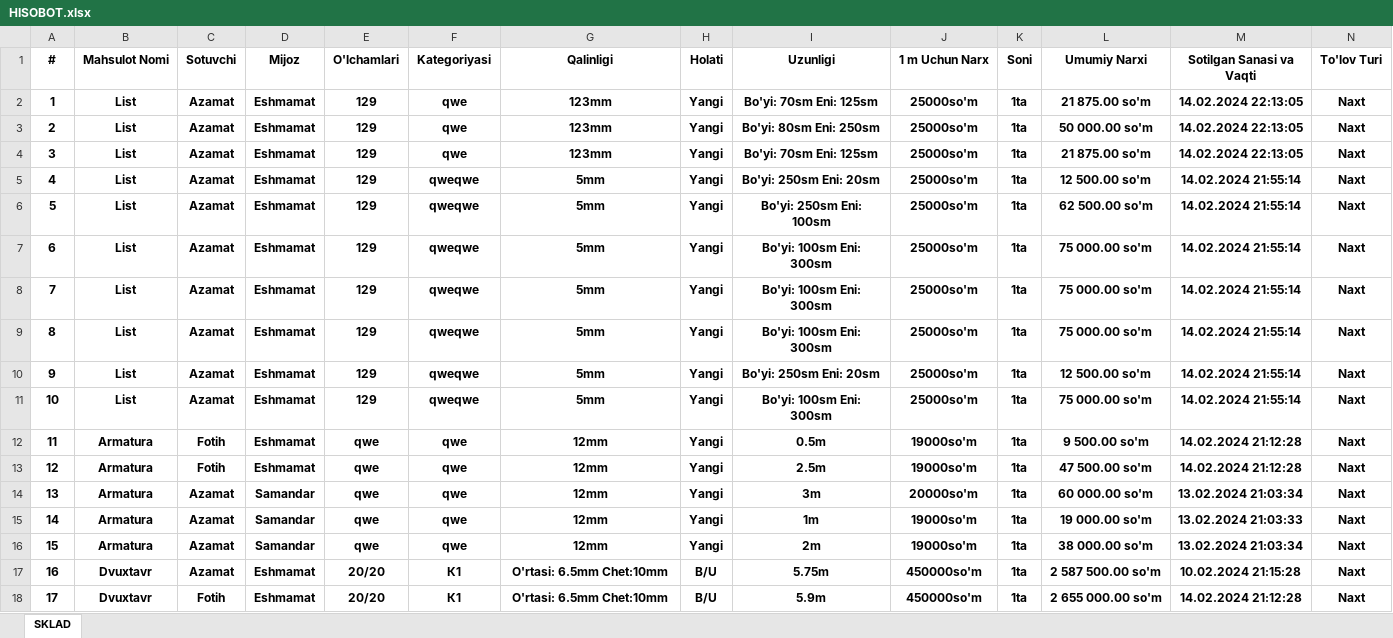
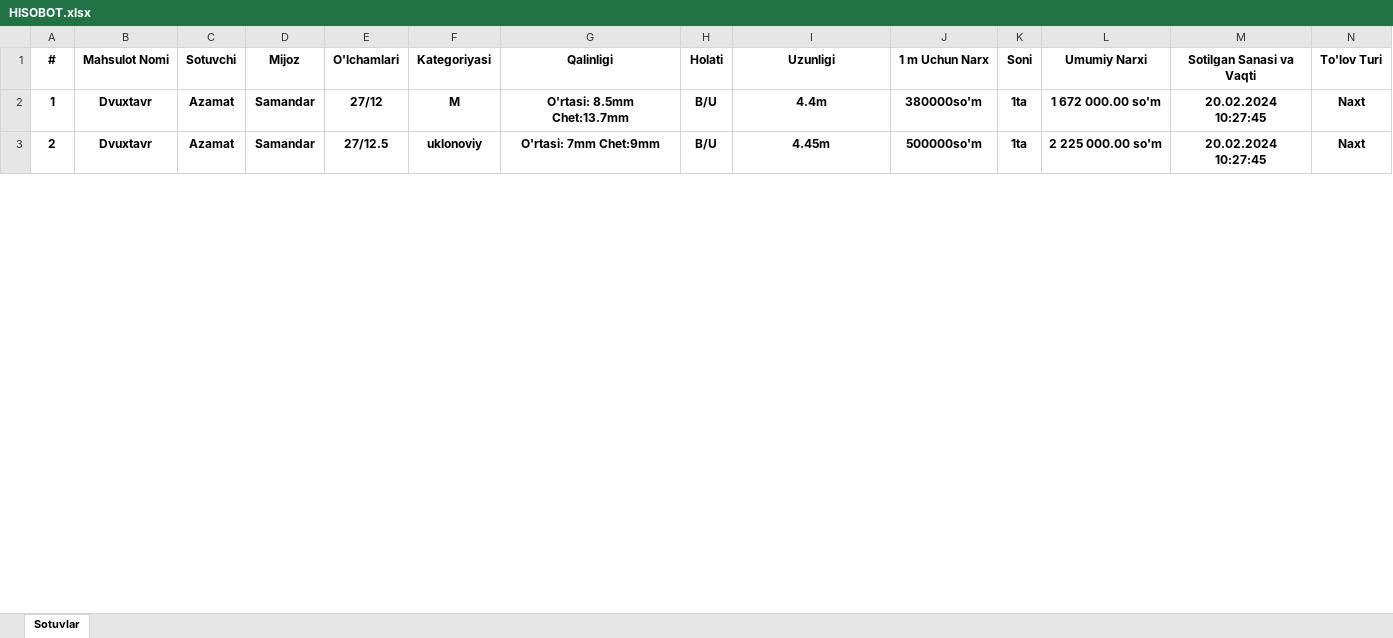
Before and after one commit to SamandarTemirxodjayev/bigmetall, an Excel workbook: server/docs/HISOBOT.xlsx, sheet Sotuvlar, drawn as a sheet; only a part is shown; values as stored, in another font and other column widths than the file's, no borders; removed rows and columns are numbered as before the commit, all else as after; the diff covers the shown part only; the diff names each change by its address in the sheet, - before the commit and + after, or states it on an @@ line.

```diff
--- a/server/docs/HISOBOT.xlsx (sheet Sotuvlar)
+++ b/server/docs/HISOBOT.xlsx (sheet Sotuvlar)
-sheet tab: SKLAD
+sheet tab: Sotuvlar
-row 2: 1 | List | Azamat | Eshmamat | 129 | qwe | 123mm | Yangi | Bo'yi: 70sm Eni: 125sm | 25000so'm | 1ta | 21 875.00 so'm | 14.02.2024 22:13:05 | Naxt
-row 3: 2 | List | Azamat | Eshmamat | 129 | qwe | 123mm | Yangi | Bo'yi: 80sm Eni: 250sm | 25000so'm | 1ta | 50 000.00 so'm | 14.02.2024 22:13:05 | Naxt
-row 4: 3 | List | Azamat | Eshmamat | 129 | qwe | 123mm | Yangi | Bo'yi: 70sm Eni: 125sm | 25000so'm | 1ta | 21 875.00 so'm | 14.02.2024 22:13:05 | Naxt
-row 5: 4 | List | Azamat | Eshmamat | 129 | qweqwe | 5mm | Yangi | Bo'yi: 250sm Eni: 20sm | 25000so'm | 1ta | 12 500.00 so'm | 14.02.2024 21:55:14 | Naxt
-row 6: 5 | List | Azamat | Eshmamat | 129 | qweqwe | 5mm | Yangi | Bo'yi: 250sm Eni: 100sm | 25000so'm | 1ta | 62 500.00 so'm | 14.02.2024 21:55:14 | Naxt
-row 7: 6 | List | Azamat | Eshmamat | 129 | qweqwe | 5mm | Yangi | Bo'yi: 100sm Eni: 300sm | 25000so'm | 1ta | 75 000.00 so'm | 14.02.2024 21:55:14 | Naxt
-row 8: 7 | List | Azamat | Eshmamat | 129 | qweqwe | 5mm | Yangi | Bo'yi: 100sm Eni: 300sm | 25000so'm | 1ta | 75 000.00 so'm | 14.02.2024 21:55:14 | Naxt
-row 9: 8 | List | Azamat | Eshmamat | 129 | qweqwe | 5mm | Yangi | Bo'yi: 100sm Eni: 300sm | 25000so'm | 1ta | 75 000.00 so'm | 14.02.2024 21:55:14 | Naxt
-row 10: 9 | List | Azamat | Eshmamat | 129 | qweqwe | 5mm | Yangi | Bo'yi: 250sm Eni: 20sm | 25000so'm | 1ta | 12 500.00 so'm | 14.02.2024 21:55:14 | Naxt
-row 11: 10 | List | Azamat | Eshmamat | 129 | qweqwe | 5mm | Yangi | Bo'yi: 100sm Eni: 300sm | 25000so'm | 1ta | 75 000.00 so'm | 14.02.2024 21:55:14 | Naxt
-row 12: 11 | Armatura | Fotih | Eshmamat | qwe | qwe | 12mm | Yangi | 0.5m | 19000so'm | 1ta | 9 500.00 so'm | 14.02.2024 21:12:28 | Naxt
-row 13: 12 | Armatura | Fotih | Eshmamat | qwe | qwe | 12mm | Yangi | 2.5m | 19000so'm | 1ta | 47 500.00 so'm | 14.02.2024 21:12:28 | Naxt
-row 14: 13 | Armatura | Azamat | Samandar | qwe | qwe | 12mm | Yangi | 3m | 20000so'm | 1ta | 60 000.00 so'm | 13.02.2024 21:03:34 | Naxt
-row 15: 14 | Armatura | Azamat | Samandar | qwe | qwe | 12mm | Yangi | 1m | 19000so'm | 1ta | 19 000.00 so'm | 13.02.2024 21:03:33 | Naxt
-row 16: 15 | Armatura | Azamat | Samandar | qwe | qwe | 12mm | Yangi | 2m | 19000so'm | 1ta | 38 000.00 so'm | 13.02.2024 21:03:34 | Naxt
@@ column A (#) renumbered between rows 2 and 12 @@
-D2:D3 (Mijoz): Eshmamat
+D2:D3 (Mijoz): Samandar
-E2 (O'lchamlari): 20/20
+E2 (O'lchamlari): 27/12
-F2 (Kategoriyasi): К1
+F2 (Kategoriyasi): M
-G2 (Qalinligi): O'rtasi: 6.5mm Chet:10mm
+G2 (Qalinligi): O'rtasi: 8.5mm Chet:13.7mm
-I2 (Uzunligi): 5.75m
+I2 (Uzunligi): 4.4m
-J2 (1 m Uchun Narx): 450000so'm
+J2 (1 m Uchun Narx): 380000so'm
-L2 (Umumiy Narxi): 2 587 500.00 so'm
+L2 (Umumiy Narxi): 1 672 000.00 so'm
-M2 (Sotilgan Sanasi va Vaqti): 10.02.2024 21:15:28
+M2 (Sotilgan Sanasi va Vaqti): 20.02.2024 10:27:45
-C3 (Sotuvchi): Fotih
+C3 (Sotuvchi): Azamat
-E3 (O'lchamlari): 20/20
+E3 (O'lchamlari): 27/12.5
-F3 (Kategoriyasi): К1
+F3 (Kategoriyasi): uklonoviy
-G3 (Qalinligi): O'rtasi: 6.5mm Chet:10mm
+G3 (Qalinligi): O'rtasi: 7mm Chet:9mm
-I3 (Uzunligi): 5.9m
+I3 (Uzunligi): 4.45m
-J3 (1 m Uchun Narx): 450000so'm
+J3 (1 m Uchun Narx): 500000so'm
-L3 (Umumiy Narxi): 2 655 000.00 so'm
+L3 (Umumiy Narxi): 2 225 000.00 so'm
-M3 (Sotilgan Sanasi va Vaqti): 14.02.2024 21:12:28
+M3 (Sotilgan Sanasi va Vaqti): 20.02.2024 10:27:45
```
Also changed, not shown: 1 added row, 25 removed rows and 66 edited cells elsewhere in this sheet, 5 other files.
